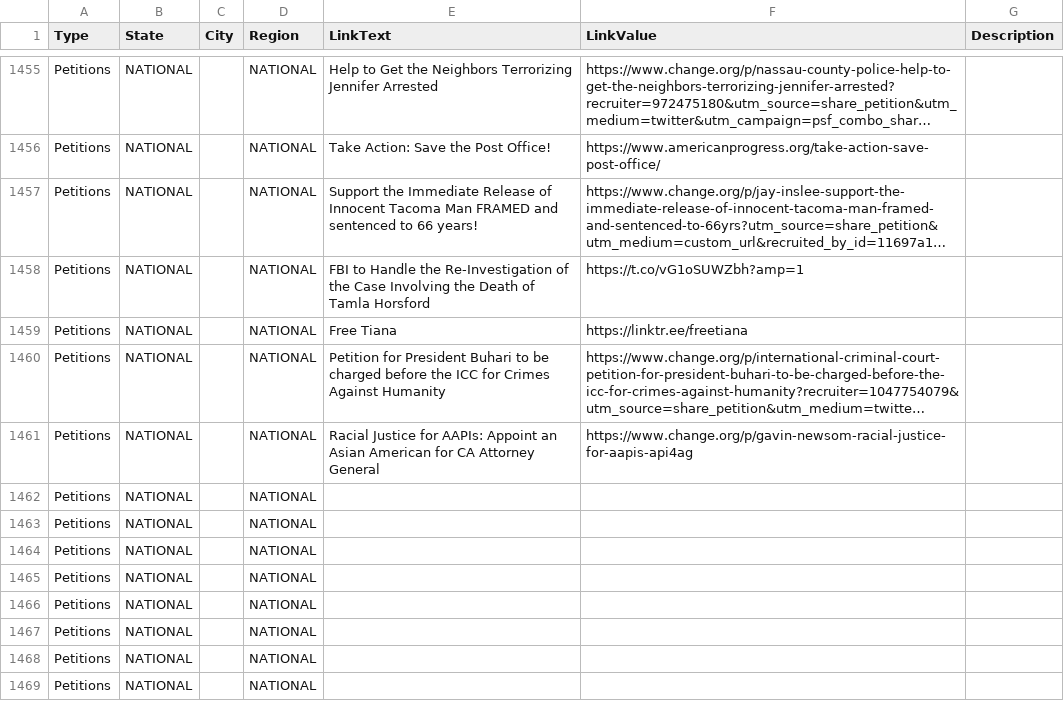
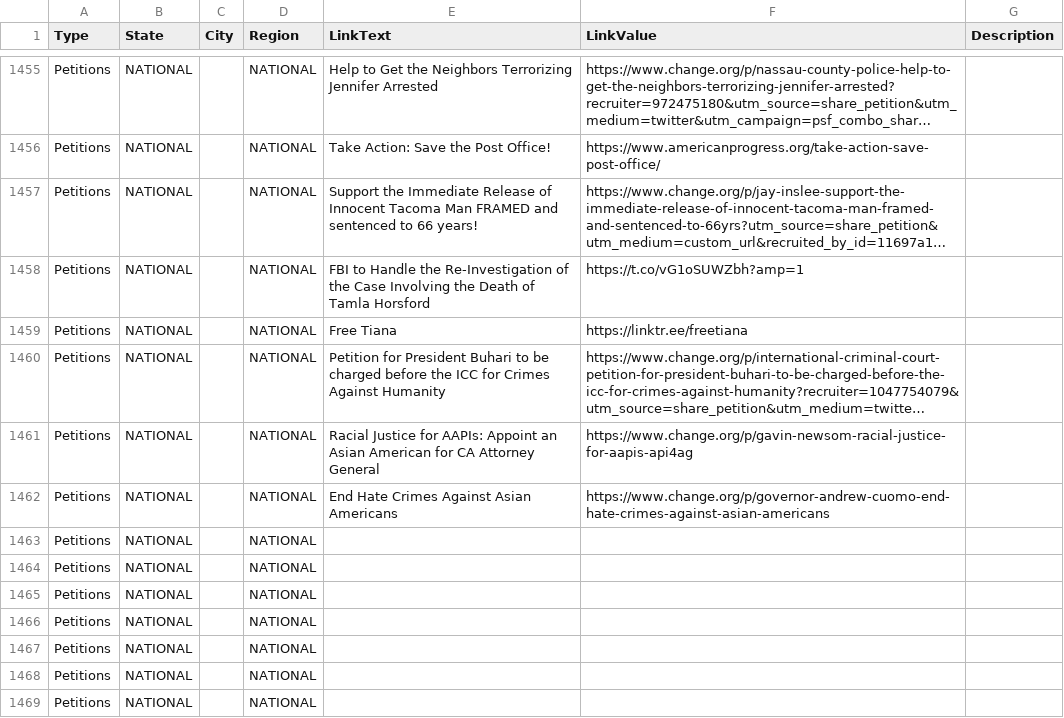
Before and after one commit to duallain/beanally, a CSV file: beanally.csv, drawn as a sheet; only a part is shown, gaps mark what is left out; long unchanged cells end in …; the diff names each change by its address in the sheet, - before the commit and + after, or states it on an @@ line.

```diff
--- a/beanally.csv
+++ b/beanally.csv
-E1462 (LinkText): (empty)
+E1462 (LinkText): End Hate Crimes Against Asian Americans
-F1462 (LinkValue): (empty)
+F1462 (LinkValue): https://www.change.org/p/governor-andrew-cuomo-end-hate-crimes-against-asian-americans
```
